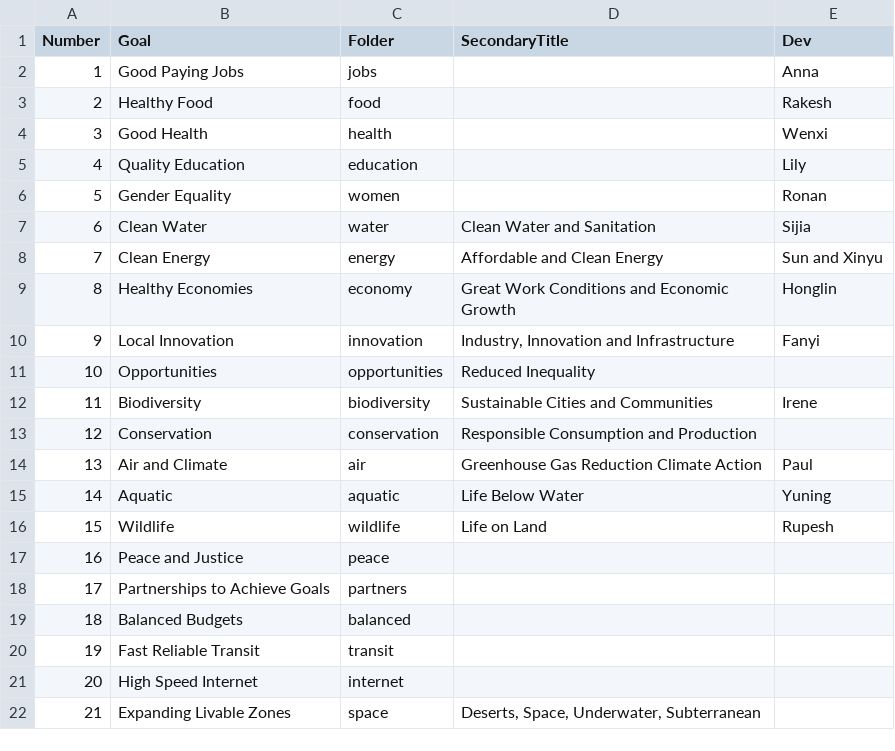
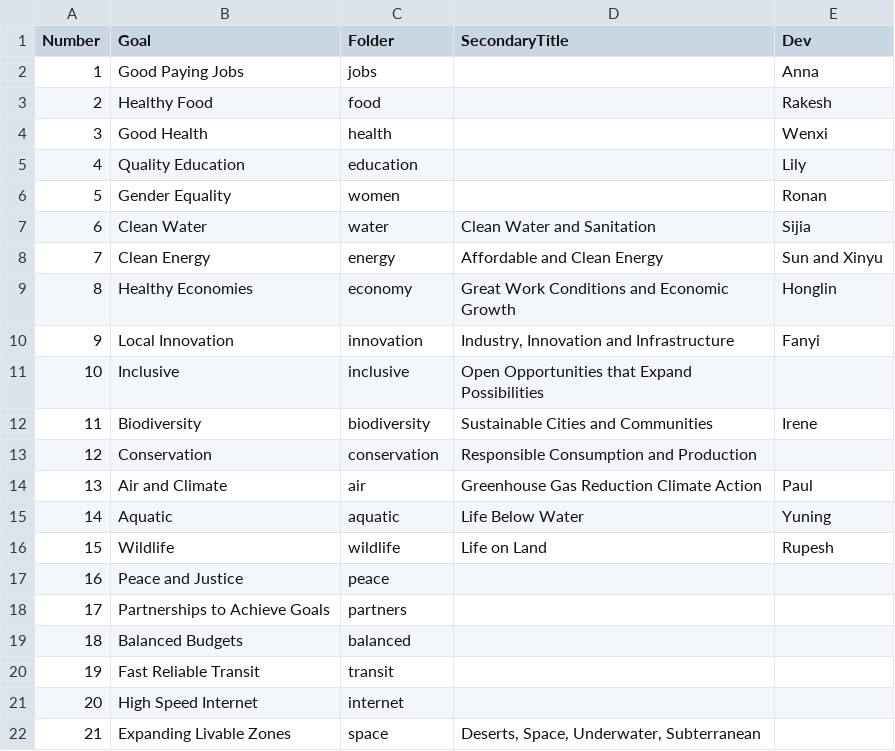
Before and after one commit to leiyunin/data-commons, a CSV file: docs/partners/data/goals.csv, drawn as a sheet.

Commit message:
inclusive

```diff
--- a/docs/partners/data/goals.csv
+++ b/docs/partners/data/goals.csv
@@ -10,3 +10,3 @@ Number,Goal,Folder,SecondaryTitle,Dev
 9,Local Innovation,innovation,"Industry, Innovation and Infrastructure",Fanyi
-10,Opportunities,opportunities,Reduced Inequality,
+10,Inclusive,inclusive,Open Opportunities that Expand Possibilities,
 11,Biodiversity,biodiversity,Sustainable Cities and Communities,Irene
```
Also changed, not shown: 3 other files.
